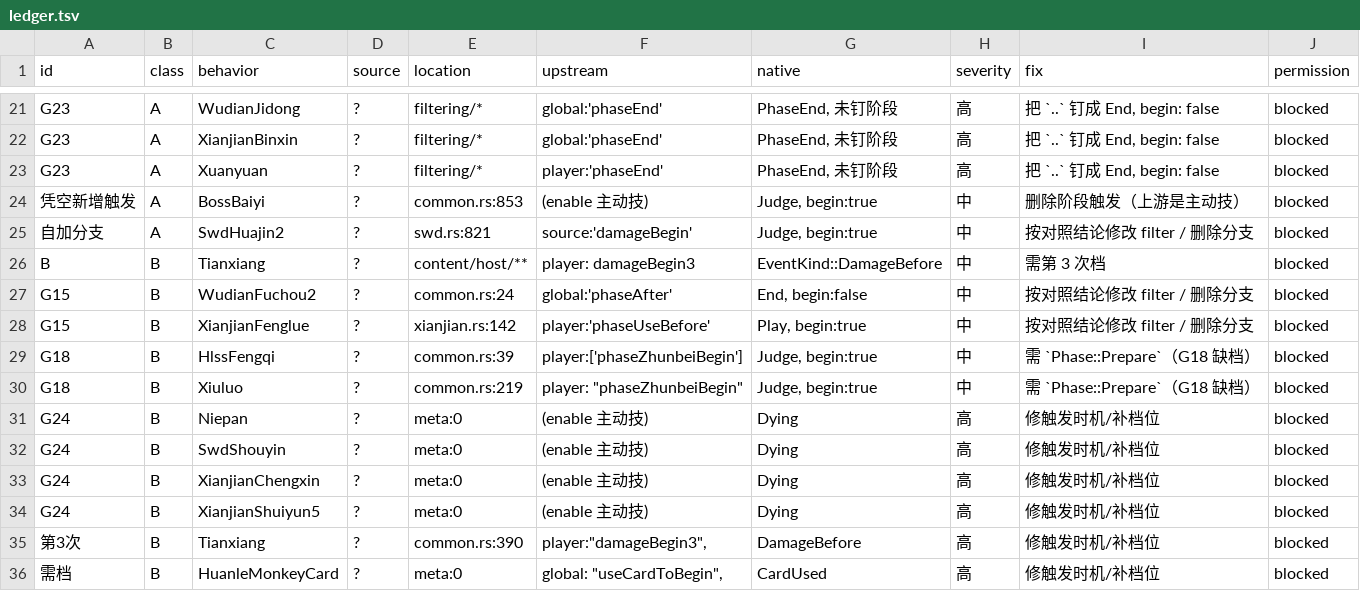
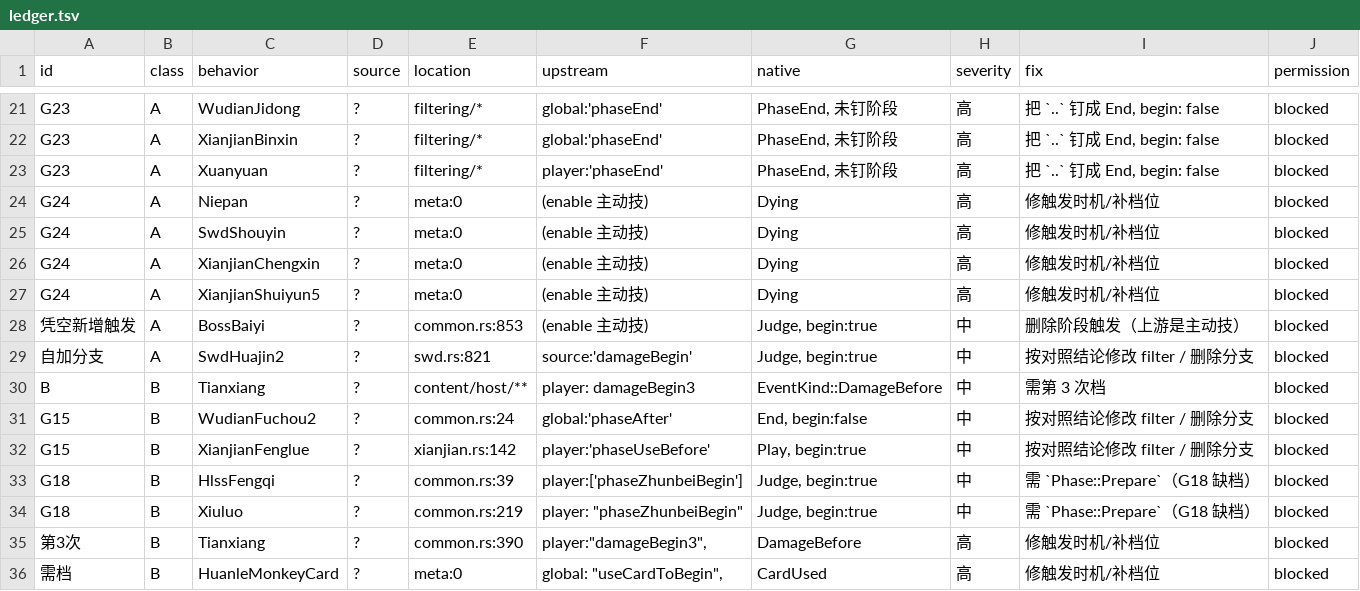
Before and after one commit to RuyimgByCN/RuyimgByCN-noname-ruyimg-modified, a TSV file: docs/operations/evidence/2026-10-19-defect-ledger/ledger.tsv, drawn as a sheet; only a part is shown, gaps mark what is left out.

```diff
--- a/docs/operations/evidence/2026-10-19-defect-ledger/ledger.tsv
+++ b/docs/operations/evidence/2026-10-19-defect-ledger/ledger.tsv
@@ -23,2 +23,6 @@ G23	A	XianjianBinxin	?	filtering/*	global:'phaseEnd'	PhaseEnd, 未钉阶段	高
 G23	A	Xuanyuan	?	filtering/*	player:'phaseEnd'	PhaseEnd, 未钉阶段	高	把 `..` 钉成 End, begin: false	blocked
+G24	A	Niepan	?	meta:0	(enable 主动技)	Dying	高	修触发时机/补档位	blocked
+G24	A	SwdShouyin	?	meta:0	(enable 主动技)	Dying	高	修触发时机/补档位	blocked
+G24	A	XianjianChengxin	?	meta:0	(enable 主动技)	Dying	高	修触发时机/补档位	blocked
+G24	A	XianjianShuiyun5	?	meta:0	(enable 主动技)	Dying	高	修触发时机/补档位	blocked
 凭空新增触发	A	BossBaiyi	?	common.rs:853	(enable 主动技)	Judge, begin:true	中	删除阶段触发（上游是主动技）	blocked
@@ -30,6 +34,2 @@ G18	B	HlssFengqi	?	common.rs:39	player:['phaseZhunbeiBegin']	Judge, begin:true
 G18	B	Xiuluo	?	common.rs:219	player: "phaseZhunbeiBegin"	Judge, begin:true	中	需 `Phase::Prepare`（G18 缺档）	blocked
-G24	B	Niepan	?	meta:0	(enable 主动技)	Dying	高	修触发时机/补档位	blocked
-G24	B	SwdShouyin	?	meta:0	(enable 主动技)	Dying	高	修触发时机/补档位	blocked
-G24	B	XianjianChengxin	?	meta:0	(enable 主动技)	Dying	高	修触发时机/补档位	blocked
-G24	B	XianjianShuiyun5	?	meta:0	(enable 主动技)	Dying	高	修触发时机/补档位	blocked
 第3次	B	Tianxiang	?	common.rs:390	player:"damageBegin3",	DamageBefore	高	修触发时机/补档位	blocked
```
Also changed, not shown: 2 other files.
